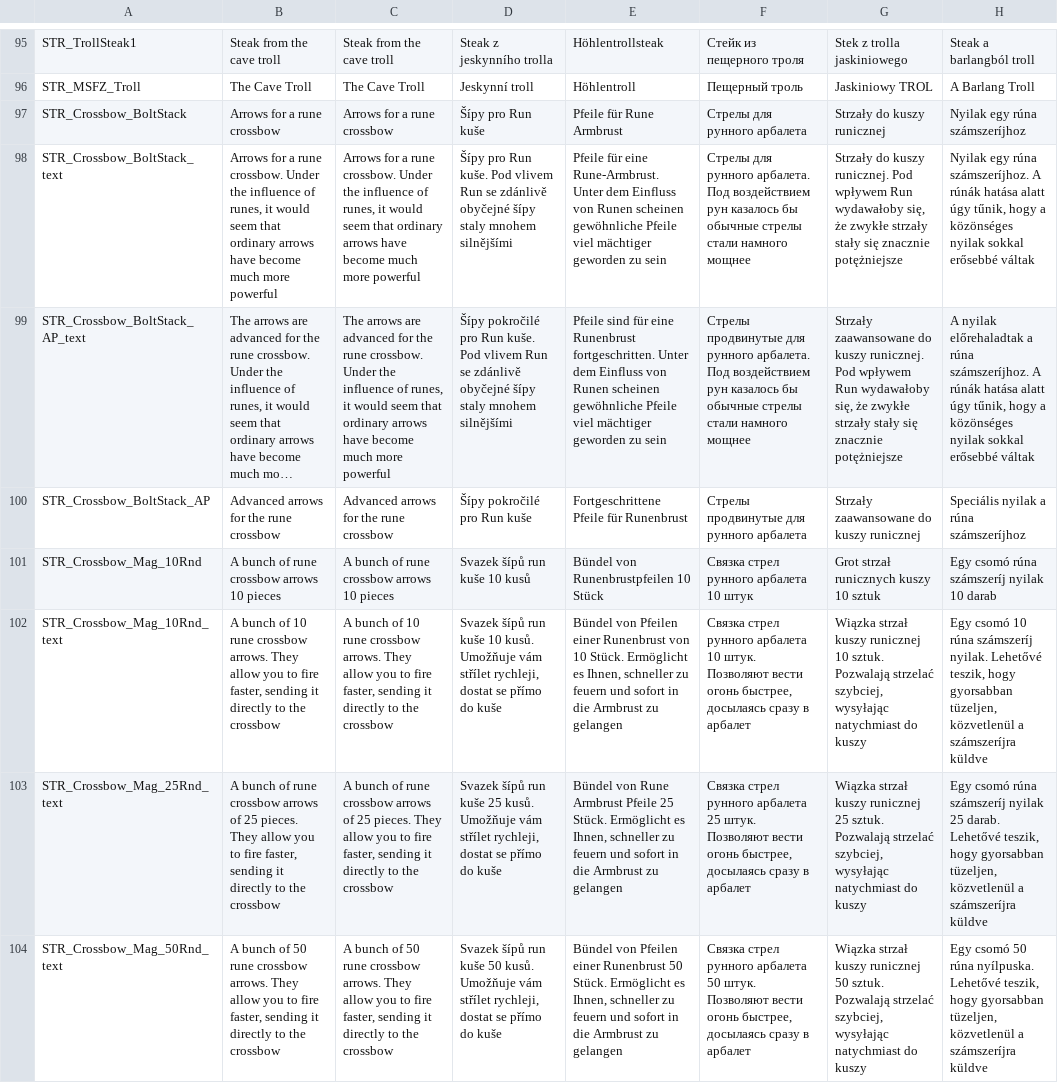
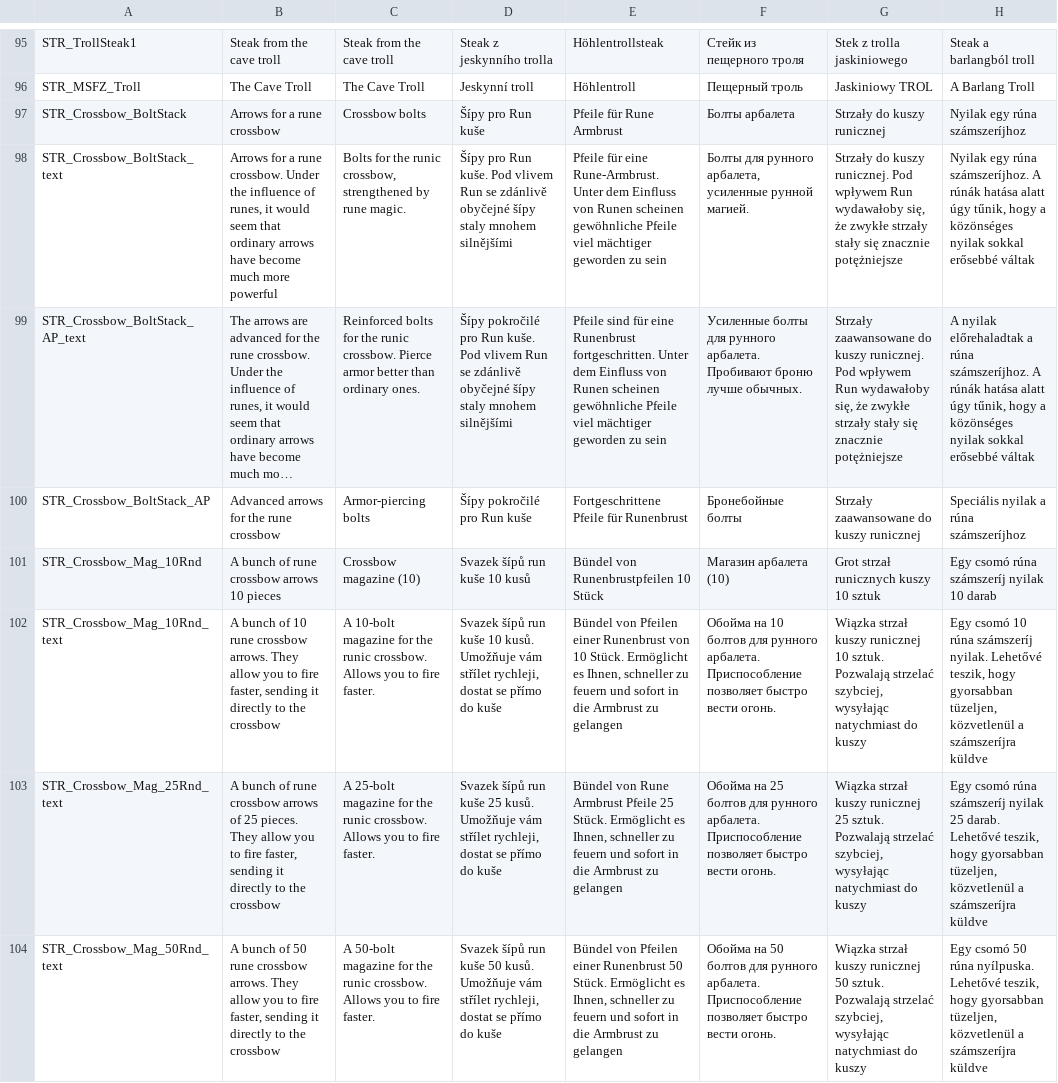
Before and after one commit to VoiceBoyce/DayZavr-Edit, a CSV file: @MSFZ_Mifical_Pack/Addons/MSFZ_Mifical_Pack/stringtable.csv, drawn as a sheet; only a part is shown, gaps mark what is left out; long unchanged cells end in …; the diff covers the shown part only; the diff names each change by its address in the sheet, - before the commit and + after, or states it on an @@ line.

Commit message:
Update stringtable.csv

```diff
--- a/@MSFZ_Mifical_Pack/Addons/MSFZ_Mifical_Pack/stringtable.csv
+++ b/@MSFZ_Mifical_Pack/Addons/MSFZ_Mifical_Pack/stringtable.csv
-C97: Arrows for a rune crossbow
+C97: Crossbow bolts
-F97: Стрелы для рунного арбалета
+F97: Болты арбалета
-C98: Arrows for a rune crossbow. Under the influence of runes, it would seem that ordinary arrows have become much more powerful
+C98: Bolts for the runic crossbow, strengthened by rune magic.
-F98: Стрелы для рунного арбалета. Под воздействием рун казалось бы обычные стрелы стали намного мощнее
+F98: Болты для рунного арбалета, усиленные рунной магией.
-C99: The arrows are advanced for the rune crossbow. Under the influence of runes, it would seem that ordinary arrows have become much more powerful
+C99: Reinforced bolts for the runic crossbow. Pierce armor better than ordinary ones.
-F99: Стрелы продвинутые для рунного арбалета. Под воздействием рун казалось бы обычные стрелы стали намного мощнее
+F99: Усиленные болты для рунного арбалета. Пробивают броню лучше обычных.
-C100: Advanced arrows for the rune crossbow
+C100: Armor-piercing bolts
-F100: Стрелы продвинутые для рунного арбалета
+F100: Бронебойные болты
-C101: A bunch of rune crossbow arrows 10 pieces
+C101: Crossbow magazine (10)
-F101: Связка стрел рунного арбалета 10 штук
+F101: Магазин арбалета (10)
-C102: A bunch of 10 rune crossbow arrows. They allow you to fire faster, sending it directly to the crossbow
+C102: A 10-bolt magazine for the runic crossbow. Allows you to fire faster.
-F102: Связка стрел рунного арбалета 10 штук. Позволяют вести огонь быстрее, досылаясь сразу в арбалет
+F102: Обойма на 10 болтов для рунного арбалета. Приспособление позволяет быстро вести огонь.
-C103: A bunch of rune crossbow arrows of 25 pieces. They allow you to fire faster, sending it directly to the crossbow
+C103: A 25-bolt magazine for the runic crossbow. Allows you to fire faster.
-F103: Связка стрел рунного арбалета 25 штук. Позволяют вести огонь быстрее, досылаясь сразу в арбалет
+F103: Обойма на 25 болтов для рунного арбалета. Приспособление позволяет быстро вести огонь.
-C104: A bunch of 50 rune crossbow arrows. They allow you to fire faster, sending it directly to the crossbow
+C104: A 50-bolt magazine for the runic crossbow. Allows you to fire faster.
-F104: Связка стрел рунного арбалета 50 штук. Позволяют вести огонь быстрее, досылаясь сразу в арбалет
+F104: Обойма на 50 болтов для рунного арбалета. Приспособление позволяет быстро вести огонь.
```
Also changed, not shown: 16 edited cells elsewhere in this file.
